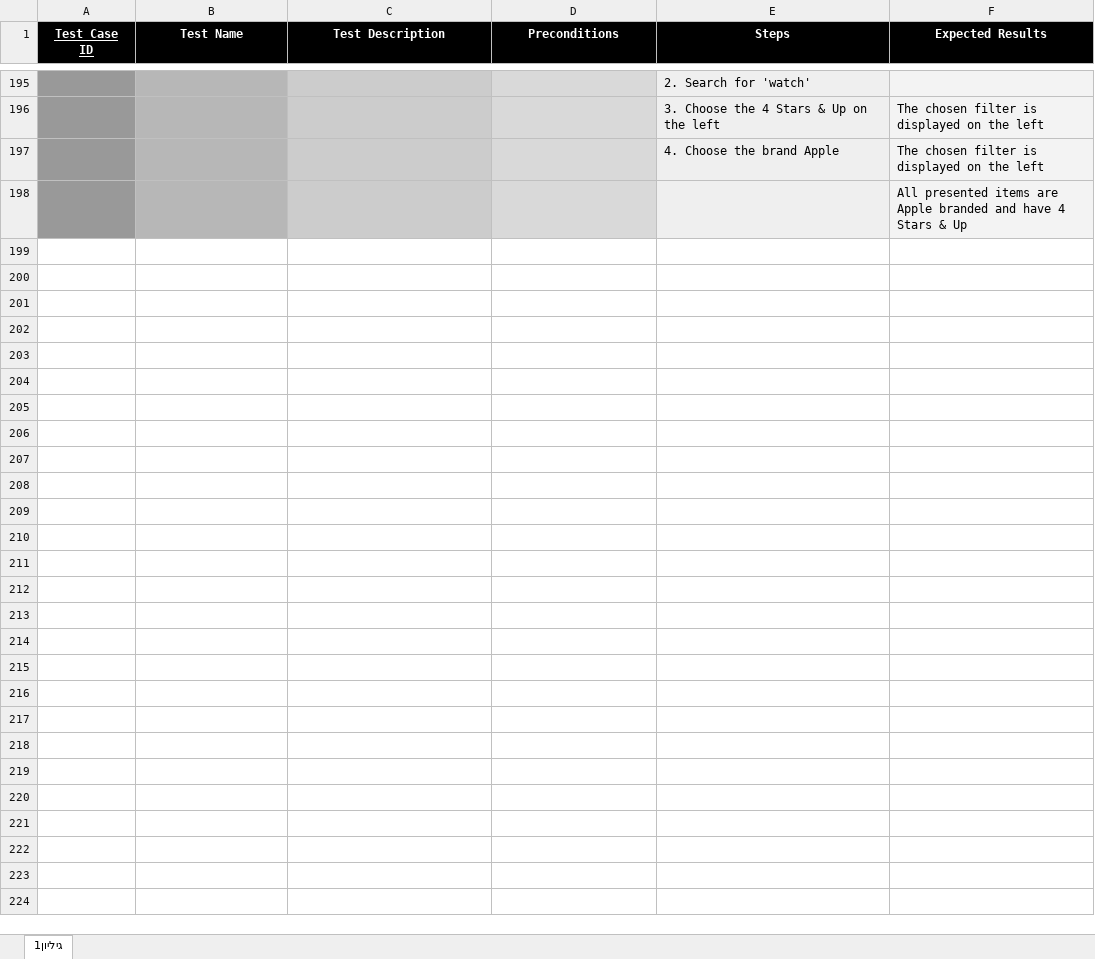
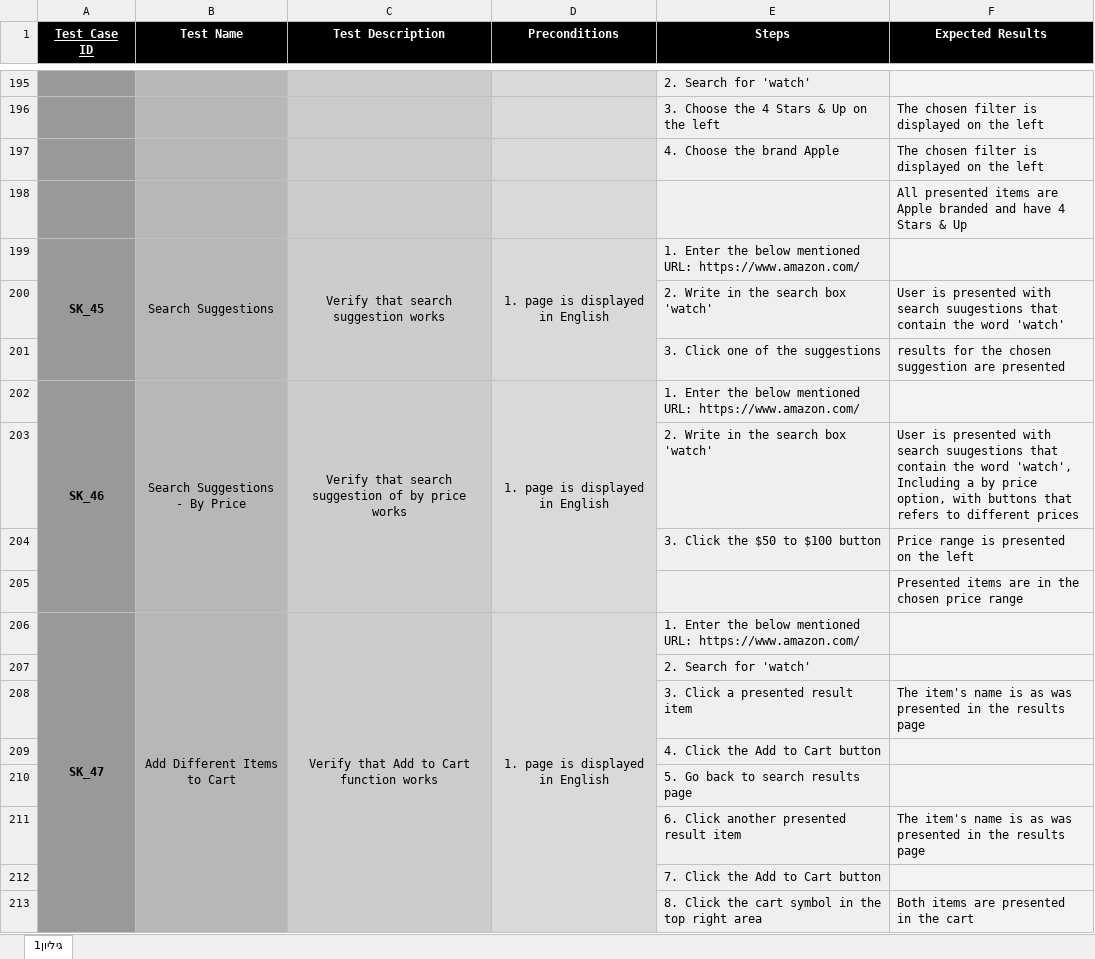
Before and after one commit to micky-amir/UITest2Code, an Excel workbook: target/test-classes/test_descriptions/Amazon_TestCases.xlsx, sheet גיליון1, drawn as a sheet; only a part is shown, gaps mark what is left out; values as stored, in another font and other column widths than the file's, no borders; the diff names each change by its address in the sheet, - before the commit and + after, or states it on an @@ line.

Commit message:
Amazon SK_43-47

```diff
--- a/target/test-classes/test_descriptions/Amazon_TestCases.xlsx (sheet גיליון1)
+++ b/target/test-classes/test_descriptions/Amazon_TestCases.xlsx (sheet גיליון1)
+row 199: SK_45 | Search Suggestions | Verify that search suggestion works | 1. page is displayed in English | 1. Enter the below mentioned URL: https://www.amazon.com/
+row 200:  |  |  |  | 2. Write in the search box 'watch' | User is presented with search suugestions that contain the word 'watch'
+row 201:  |  |  |  | 3. Click one of the suggestions | results for the chosen suggestion are presented
+row 202: SK_46 | Search Suggestions - By Price | Verify that search suggestion of by price works | 1. page is displayed in English | 1. Enter the below mentioned URL: https://www.amazon.com/
+row 203:  |  |  |  | 2. Write in the search box 'watch' | User is presented with search suugestions that contain the word 'watch', Including a by price option, with buttons that refers to different prices
+row 204:  |  |  |  | 3. Click the $50 to $100 button | Price range is presented on the left
+row 205:  |  |  |  |  | Presented items are in the chosen price range
+row 206: SK_47 | Add Different Items to Cart | Verify that Add to Cart function works | 1. page is displayed in English | 1. Enter the below mentioned URL: https://www.amazon.com/
+row 207:  |  |  |  | 2. Search for 'watch'
+row 208:  |  |  |  | 3. Click a presented result item | The item's name is as was presented in the results page
+row 209:  |  |  |  | 4. Click the Add to Cart button
+row 210:  |  |  |  | 5. Go back to search results page
+row 211:  |  |  |  | 6. Click another presented result item | The item's name is as was presented in the results page
+row 212:  |  |  |  | 7. Click the Add to Cart button
+row 213:  |  |  |  | 8. Click the cart symbol in the top right area | Both items are presented in the cart
```
Also changed, not shown: 4 other files.
